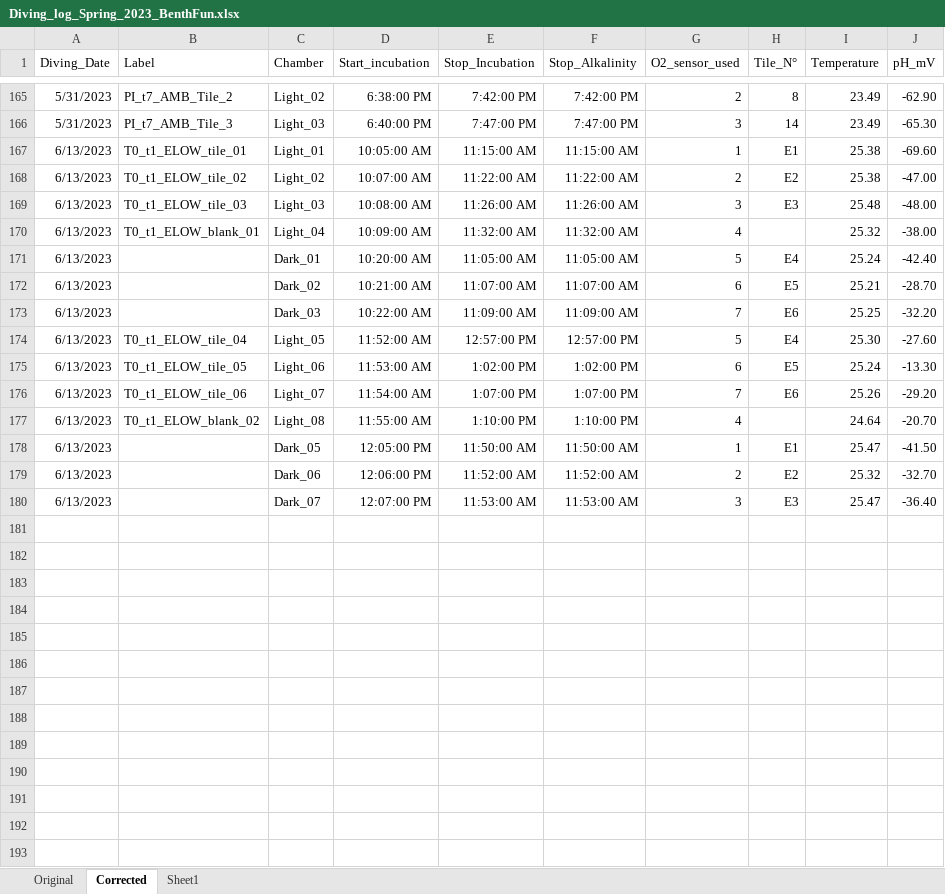
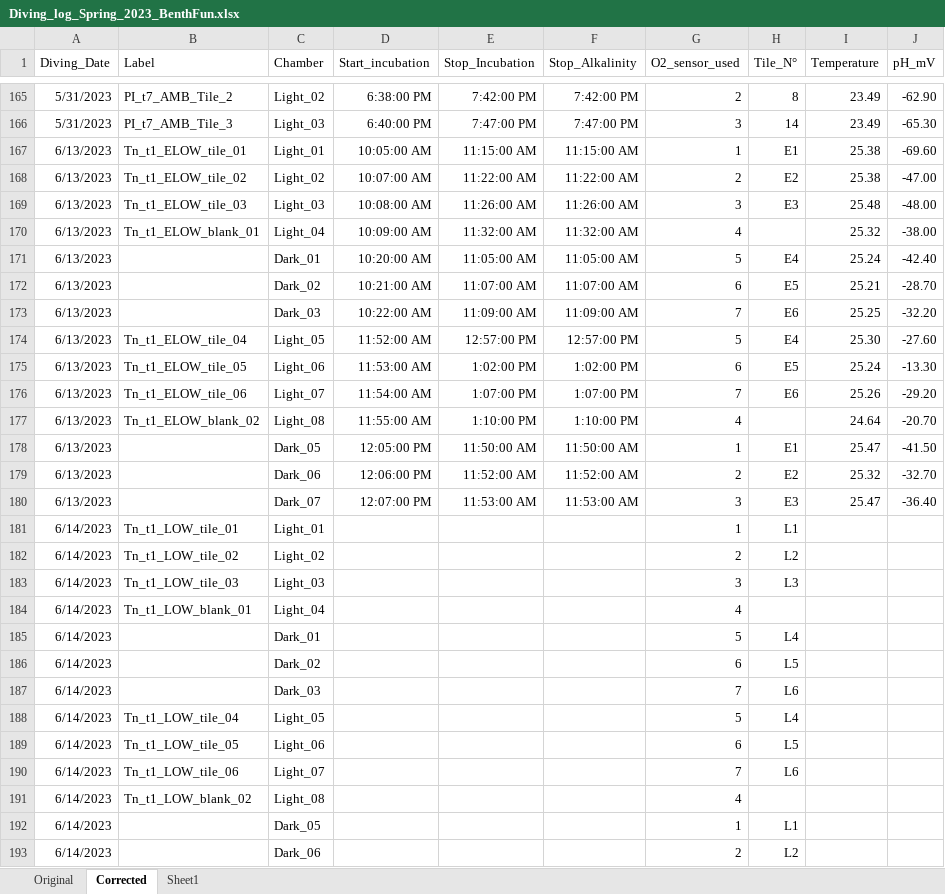
Before and after one commit to JayCrlt/BenthFun, an Excel workbook: Data/Spring_2023/Diving_log_Spring_2023_BenthFun.xlsx, sheet Corrected, drawn as a sheet; only a part is shown, gaps mark what is left out; values as stored, in another font and other column widths than the file's, no borders; the diff covers the shown part only; the diff names each change by its address in the sheet, - before the commit and + after, or states it on an @@ line.

```diff
--- a/Data/Spring_2023/Diving_log_Spring_2023_BenthFun.xlsx (sheet Corrected)
+++ b/Data/Spring_2023/Diving_log_Spring_2023_BenthFun.xlsx (sheet Corrected)
-B167 (Label): T0_t1_ELOW_tile_01
+B167 (Label): Tn_t1_ELOW_tile_01
-B168 (Label): T0_t1_ELOW_tile_02
+B168 (Label): Tn_t1_ELOW_tile_02
-B169 (Label): T0_t1_ELOW_tile_03
+B169 (Label): Tn_t1_ELOW_tile_03
-B170 (Label): T0_t1_ELOW_blank_01
+B170 (Label): Tn_t1_ELOW_blank_01
-B174 (Label): T0_t1_ELOW_tile_04
+B174 (Label): Tn_t1_ELOW_tile_04
-B175 (Label): T0_t1_ELOW_tile_05
+B175 (Label): Tn_t1_ELOW_tile_05
-B176 (Label): T0_t1_ELOW_tile_06
+B176 (Label): Tn_t1_ELOW_tile_06
-B177 (Label): T0_t1_ELOW_blank_02
+B177 (Label): Tn_t1_ELOW_blank_02
+row 181: 6/14/2023 | Tn_t1_LOW_tile_01 | Light_01 |  |  |  | 1 | L1
+row 182: 6/14/2023 | Tn_t1_LOW_tile_02 | Light_02 |  |  |  | 2 | L2
+row 183: 6/14/2023 | Tn_t1_LOW_tile_03 | Light_03 |  |  |  | 3 | L3
+row 184: 6/14/2023 | Tn_t1_LOW_blank_01 | Light_04 |  |  |  | 4
+row 185: 6/14/2023 |  | Dark_01 |  |  |  | 5 | L4
+row 186: 6/14/2023 |  | Dark_02 |  |  |  | 6 | L5
+row 187: 6/14/2023 |  | Dark_03 |  |  |  | 7 | L6
+row 188: 6/14/2023 | Tn_t1_LOW_tile_04 | Light_05 |  |  |  | 5 | L4
+row 189: 6/14/2023 | Tn_t1_LOW_tile_05 | Light_06 |  |  |  | 6 | L5
+row 190: 6/14/2023 | Tn_t1_LOW_tile_06 | Light_07 |  |  |  | 7 | L6
+row 191: 6/14/2023 | Tn_t1_LOW_blank_02 | Light_08 |  |  |  | 4
+row 192: 6/14/2023 |  | Dark_05 |  |  |  | 1 | L1
+row 193: 6/14/2023 |  | Dark_06 |  |  |  | 2 | L2
```
Also changed, not shown: 1 added row elsewhere in this sheet, Data/Spring_2023/BenthFun_Alkalinity.xlsx, 30 other files.
